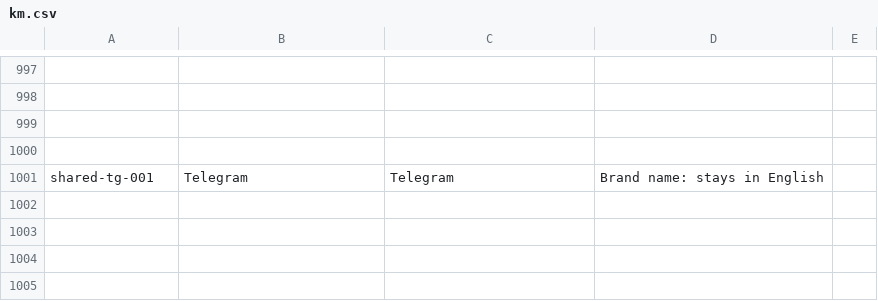
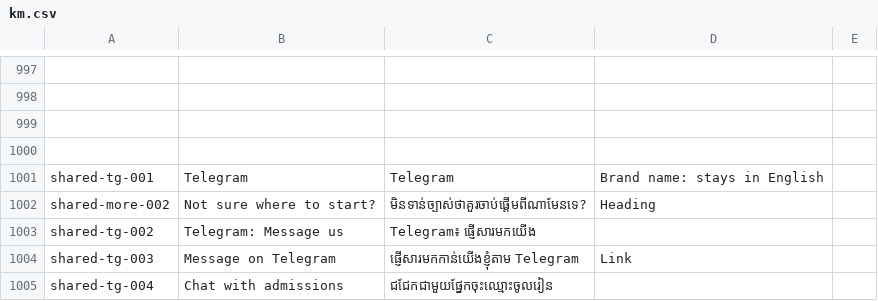
Before and after one commit to iihec/iihe-website, a CSV file: i18n/km.csv, drawn as a sheet; only a part is shown, gaps mark what is left out; the diff names each change by its address in the sheet, - before the commit and + after, or states it on an @@ line.

```diff
--- a/i18n/km.csv
+++ b/i18n/km.csv
+row 1002: shared-more-002 | Not sure where to start? | មិនទាន់ច្បាស់ថាគួរចាប់ផ្តើមពីណាមែនទេ? | Heading
+row 1003: shared-tg-002 | Telegram: Message us | Telegram៖ ផ្ញើសារមកយើង
+row 1004: shared-tg-003 | Message on Telegram | ផ្ញើសារមកកាន់យើងខ្ញុំតាម Telegram | Link
+row 1005: shared-tg-004 | Chat with admissions | ជជែកជាមួយផ្នែកចុះឈ្មោះចូលរៀន
```
Also changed, not shown: 1 other file.
